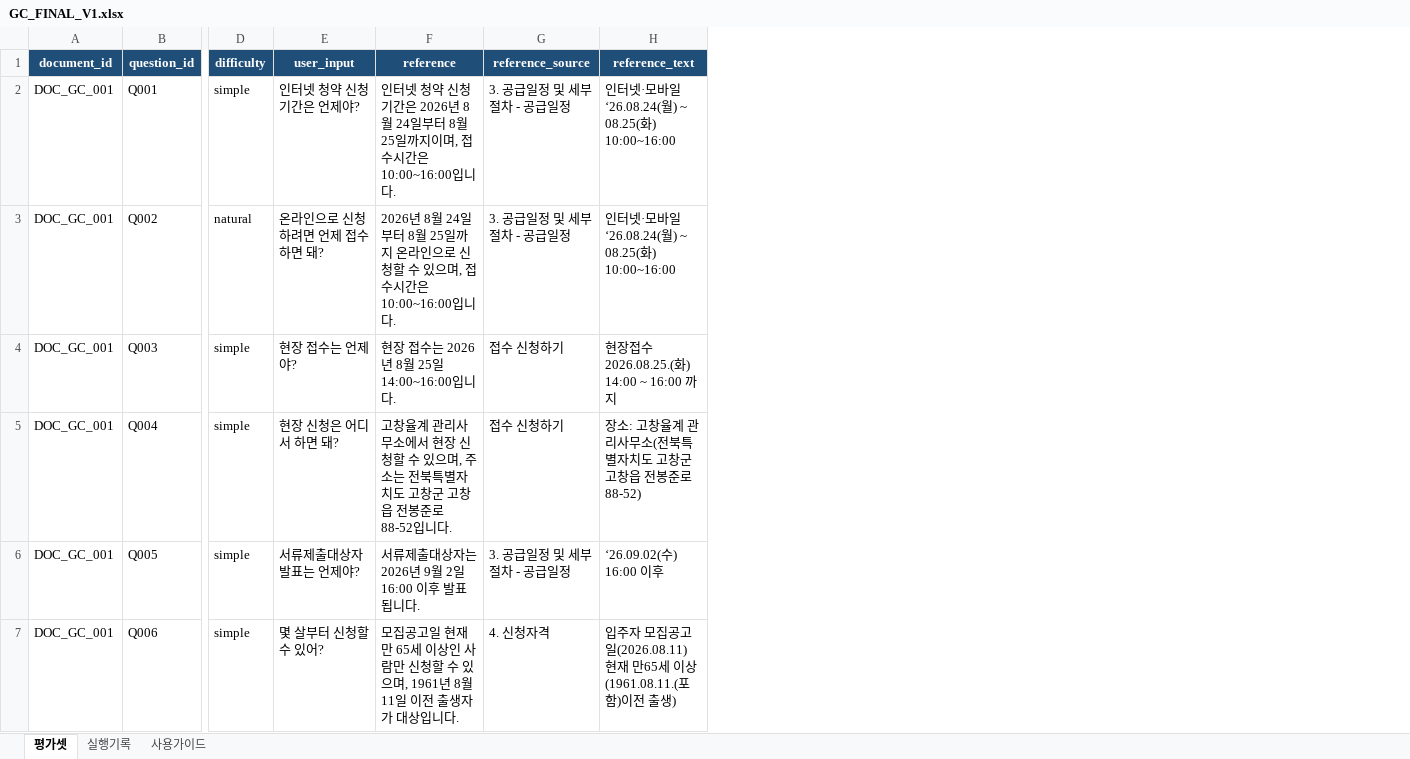
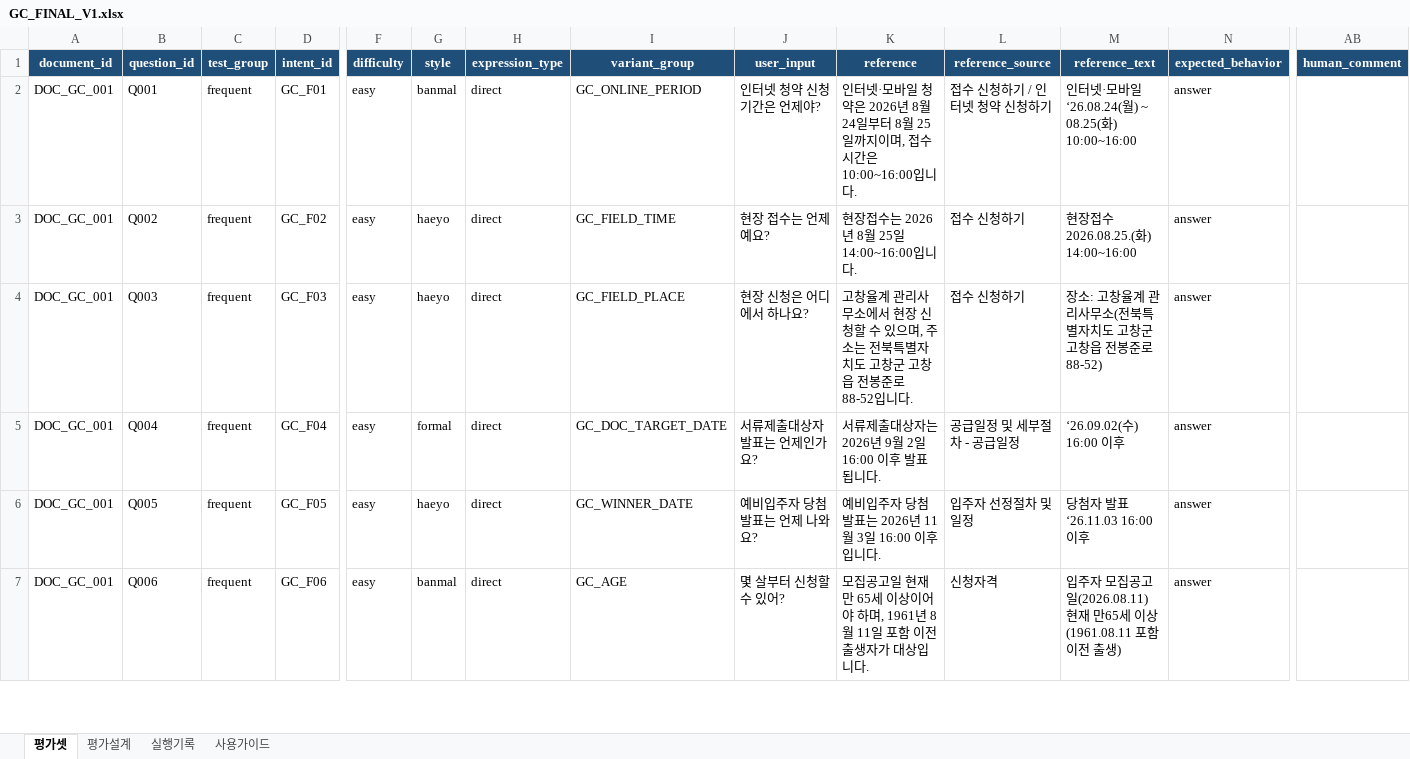
Before and after one commit to growingondev/one-cycle, an Excel workbook: evaluation/datasets/GC_FINAL_V1.xlsx, sheet 평가셋, drawn as a sheet; only a part is shown, gaps mark what is left out; values as stored, in another font and other column widths than the file's, no borders; conditional formats and table styles not drawn; addresses are those after the commit; the diff covers the shown part only; the diff names each change by its address in the sheet, - before the commit and + after, or states it on an @@ line.

```diff
--- a/evaluation/datasets/GC_FINAL_V1.xlsx (sheet 평가셋)
+++ b/evaluation/datasets/GC_FINAL_V1.xlsx (sheet 평가셋)
+sheet tab: 평가설계
+column C (test_group), rows 2-7: all frequent
+column D (intent_id), rows 2-7: GC_F01 | GC_F02 | GC_F03 | GC_F04 | GC_F05 | GC_F06
+column G (style), rows 2-7: banmal | haeyo | haeyo | formal | haeyo | banmal
+column H (expression_type), rows 2-7: all direct
+column I (variant_group), rows 2-7: GC_ONLINE_PERIOD | GC_FIELD_TIME | GC_FIELD_PLACE | GC_DOC_TARGET_DATE | GC_WINNER_DATE | GC_AGE
+column N (expected_behavior), rows 2-7: all answer
+column AB (human_comment), empty
-F2 (difficulty): simple
+F2 (difficulty): easy
-K2 (reference): 인터넷 청약 신청기간은 2026년…
+K2 (reference): 인터넷·모바일 청약은 2026년…
-L2 (reference_source): 3. 공급일정 및 세부절차 - 공급일정
+L2 (reference_source): 접수 신청하기 / 인터넷 청약 신청하기
-F3 (difficulty): natural
+F3 (difficulty): easy
-J3 (user_input): 온라인으로 신청하려면 언제 접수하면 돼?
+J3 (user_input): 현장 접수는 언제예요?
-K3 (reference): 2026년 8월 24일부터 8월 25일까지 온라인으로 신청할 수 있으며, 접수시간은 10:00~16:00입니다.
+K3 (reference): 현장접수는 2026년 8월 25일 14:00~16:00입니다.
-L3 (reference_source): 3. 공급일정 및 세부절차 - 공급일정
+L3 (reference_source): 접수 신청하기
-M3 (reference_text): 인터넷·모바일 ‘26.08.24(월) ~ 08.25(화) 10:00~16:00
+M3 (reference_text): 현장접수 2026.08.25.(화) 14:00~16:00
-F4:F7 (difficulty): simple
+F4:F7 (difficulty): easy
-J4 (user_input): 현장 접수는 언제야?
+J4 (user_input): 현장 신청은 어디에서 하나요?
-K4 (reference): 현장 접수는 2026년 8월 25일 14:00~16:00입니다.
+K4 (reference): 고창율계 관리사무소에서 현장 신청할 수 있으며, 주소는 전북특별자치도 고창군 고창읍 전봉준로 88-52입니다.
-M4 (reference_text): 현장접수 2026.08.25.(화) 14:00 ~ 16:00 까지
+M4 (reference_text): 장소: 고창율계 관리사무소(전북특별자치도 고창군 고창읍 전봉준로 88-52)
-J5 (user_input): 현장 신청은 어디서 하면 돼?
+J5 (user_input): 서류제출대상자 발표는 언제인가요?
-K5 (reference): 고창율계 관리사무소에서 현장 신청할 수 있으며, 주소는 전북특별자치도 고창군 고창읍 전봉준로 88-52입니다.
+K5 (reference): 서류제출대상자는 2026년 9월 2일 16:00 이후 발표됩니다.
-L5 (reference_source): 접수 신청하기
+L5 (reference_source): 공급일정 및 세부절차 - 공급일정
-M5 (reference_text): 장소: 고창율계 관리사무소(전북특별자치도 고창군 고창읍 전봉준로 88-52)
+M5 (reference_text): ‘26.09.02(수) 16:00 이후
-J6 (user_input): 서류제출대상자 발표는 언제야?
+J6 (user_input): 예비입주자 당첨 발표는 언제 나와요?
-K6 (reference): 서류제출대상자는 2026년 9월 2일 16:00 이후 발표됩니다.
+K6 (reference): 예비입주자 당첨 발표는 2026년 11월 3일 16:00 이후입니다.
-L6 (reference_source): 3. 공급일정 및 세부절차 - 공급일정
+L6 (reference_source): 입주자 선정절차 및 일정
-M6 (reference_text): ‘26.09.02(수) 16:00 이후
+M6 (reference_text): 당첨자 발표 ‘26.11.03 16:00 이후
-K7 (reference): …세 이상인 사람만 신청할 수 있으며, 1961년 8월 11일 이전…
+K7 (reference): …세 이상이어야 하며, 1961년 8월 11일 포함 이전…
-L7 (reference_source): 4. 신청자격
+L7 (reference_source): 신청자격
-M7 (reference_text): …세 이상(1961.08.11.(포함)이전 출…
+M7 (reference_text): …세 이상(1961.08.11 포함 이전 출…
```
Also changed, not shown: 35 added rows and 112 edited cells elsewhere in this sheet, sheet 사용가이드, sheet 실행기록, evaluation/datasets/HC_FINAL_V1.xlsx, 4 other files.
